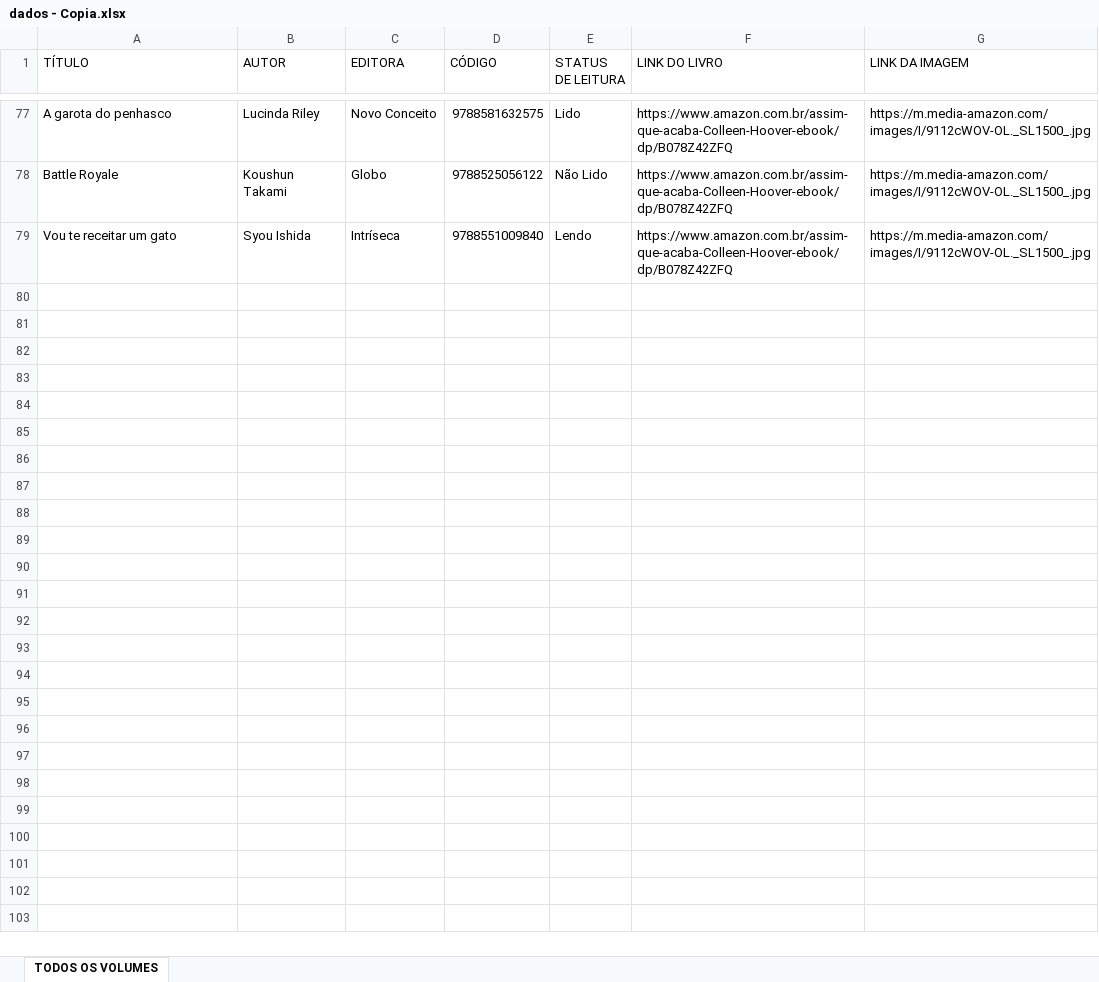
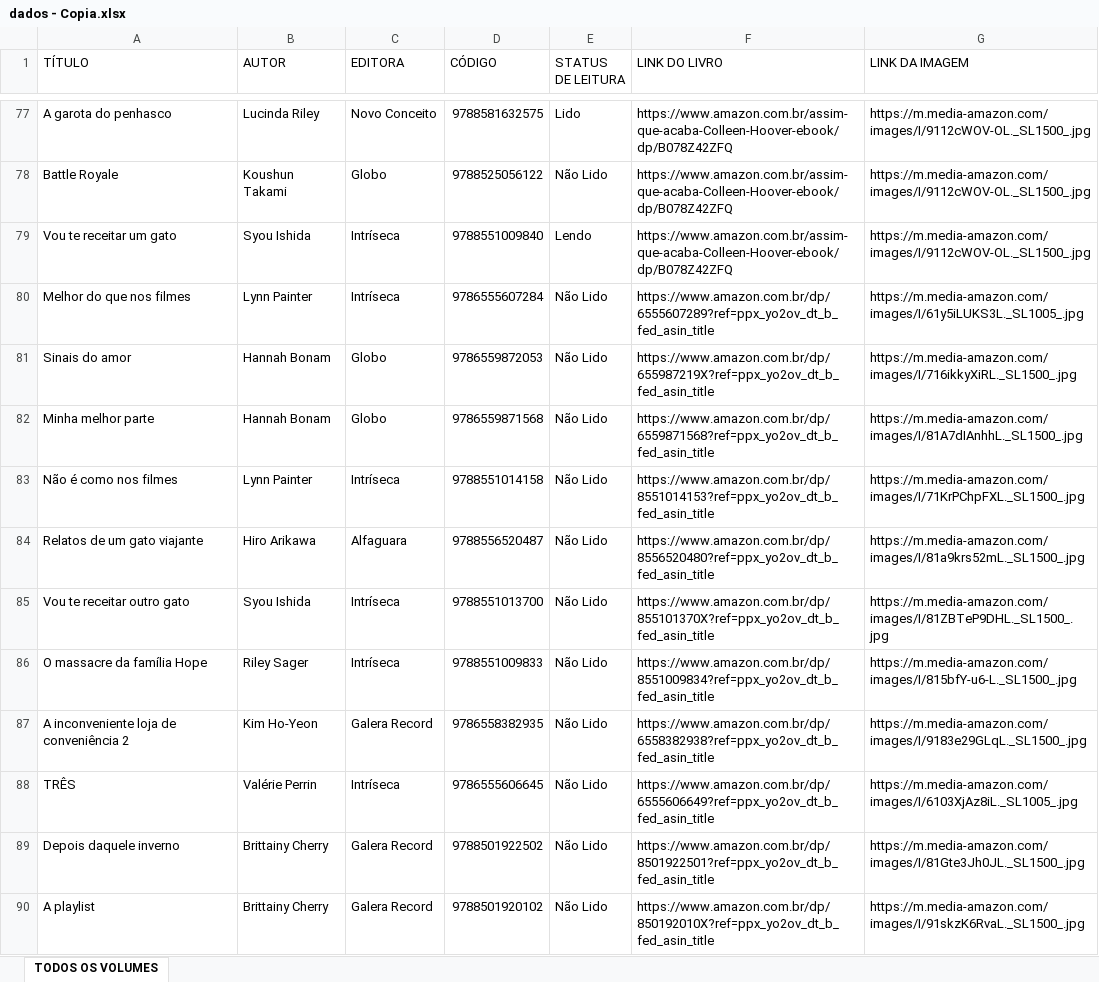
Before and after one commit to thefactor00/bibliotecaletsmary, an Excel workbook: dados - Copia.xlsx, sheet TODOS OS VOLUMES, drawn as a sheet; only a part is shown, gaps mark what is left out; values as stored, in another font and other column widths than the file's, no borders; the diff covers the shown part only; the diff names each change by its address in the sheet, - before the commit and + after, or states it on an @@ line.

Commit message:
Add files via upload

```diff
--- a/dados - Copia.xlsx (sheet TODOS OS VOLUMES)
+++ b/dados - Copia.xlsx (sheet TODOS OS VOLUMES)
+row 80: Melhor do que nos filmes | Lynn Painter | Intríseca | 9786555607284 | Não Lido | https://www.amazon.com.br/dp/6555607289?ref=ppx_yo2ov_dt_b_fed_asin_title | https://m.media-amazon.com/images/I/61y5iLUKS3L._SL1005_.jpg
+row 81: Sinais do amor | Hannah Bonam | Globo | 9786559872053 | Não Lido | https://www.amazon.com.br/dp/655987219X?ref=ppx_yo2ov_dt_b_fed_asin_title | https://m.media-amazon.com/images/I/716ikkyXiRL._SL1500_.jpg
+row 82: Minha melhor parte | Hannah Bonam | Globo | 9786559871568 | Não Lido | https://www.amazon.com.br/dp/6559871568?ref=ppx_yo2ov_dt_b_fed_asin_title | https://m.media-amazon.com/images/I/81A7dIAnhhL._SL1500_.jpg
+row 83: Não é como nos filmes | Lynn Painter | Intríseca | 9788551014158 | Não Lido | https://www.amazon.com.br/dp/8551014153?ref=ppx_yo2ov_dt_b_fed_asin_title | https://m.media-amazon.com/images/I/71KrPChpFXL._SL1500_.jpg
+row 84: Relatos de um gato viajante | Hiro Arikawa | Alfaguara | 9788556520487 | Não Lido | https://www.amazon.com.br/dp/8556520480?ref=ppx_yo2ov_dt_b_fed_asin_title | https://m.media-amazon.com/images/I/81a9krs52mL._SL1500_.jpg
+row 85: Vou te receitar outro gato | Syou Ishida | Intríseca | 9788551013700 | Não Lido | https://www.amazon.com.br/dp/855101370X?ref=ppx_yo2ov_dt_b_fed_asin_title | https://m.media-amazon.com/images/I/81ZBTeP9DHL._SL1500_.jpg
+row 86: O massacre da família Hope | Riley Sager | Intríseca | 9788551009833 | Não Lido | https://www.amazon.com.br/dp/8551009834?ref=ppx_yo2ov_dt_b_fed_asin_title | https://m.media-amazon.com/images/I/815bfY-u6-L._SL1500_.jpg
+row 87: A inconveniente loja de conveniência 2 | Kim Ho-Yeon | Galera Record | 9786558382935 | Não Lido | https://www.amazon.com.br/dp/6558382938?ref=ppx_yo2ov_dt_b_fed_asin_title | https://m.media-amazon.com/images/I/9183e29GLqL._SL1500_.jpg
+row 88: TRÊS | Valérie Perrin | Intríseca | 9786555606645 | Não Lido | https://www.amazon.com.br/dp/6555606649?ref=ppx_yo2ov_dt_b_fed_asin_title | https://m.media-amazon.com/images/I/6103XjAz8iL._SL1005_.jpg
+row 89: Depois daquele inverno | Brittainy Cherry | Galera Record | 9788501922502 | Não Lido | https://www.amazon.com.br/dp/8501922501?ref=ppx_yo2ov_dt_b_fed_asin_title | https://m.media-amazon.com/images/I/81Gte3Jh0JL._SL1500_.jpg
+row 90: A playlist | Brittainy Cherry | Galera Record | 9788501920102 | Não Lido | https://www.amazon.com.br/dp/850192010X?ref=ppx_yo2ov_dt_b_fed_asin_title | https://m.media-amazon.com/images/I/91skzK6RvaL._SL1500_.jpg
```
Also changed, not shown: 10 added rows and 53 edited cells elsewhere in this sheet.
